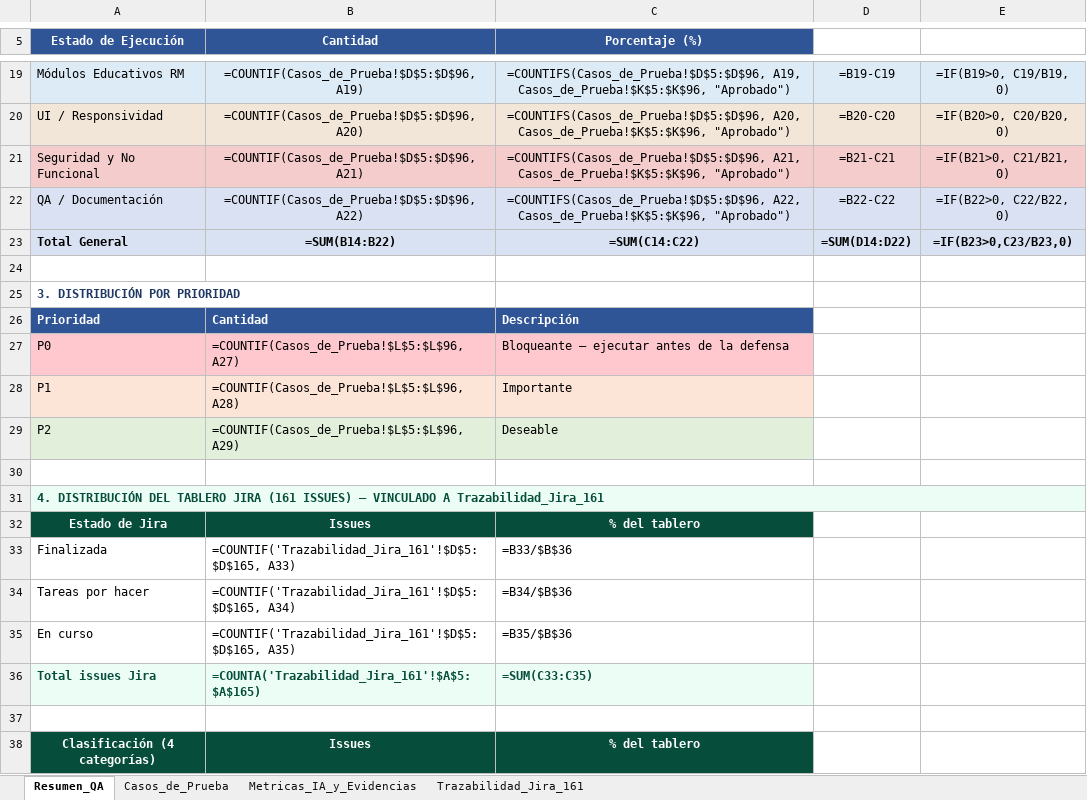
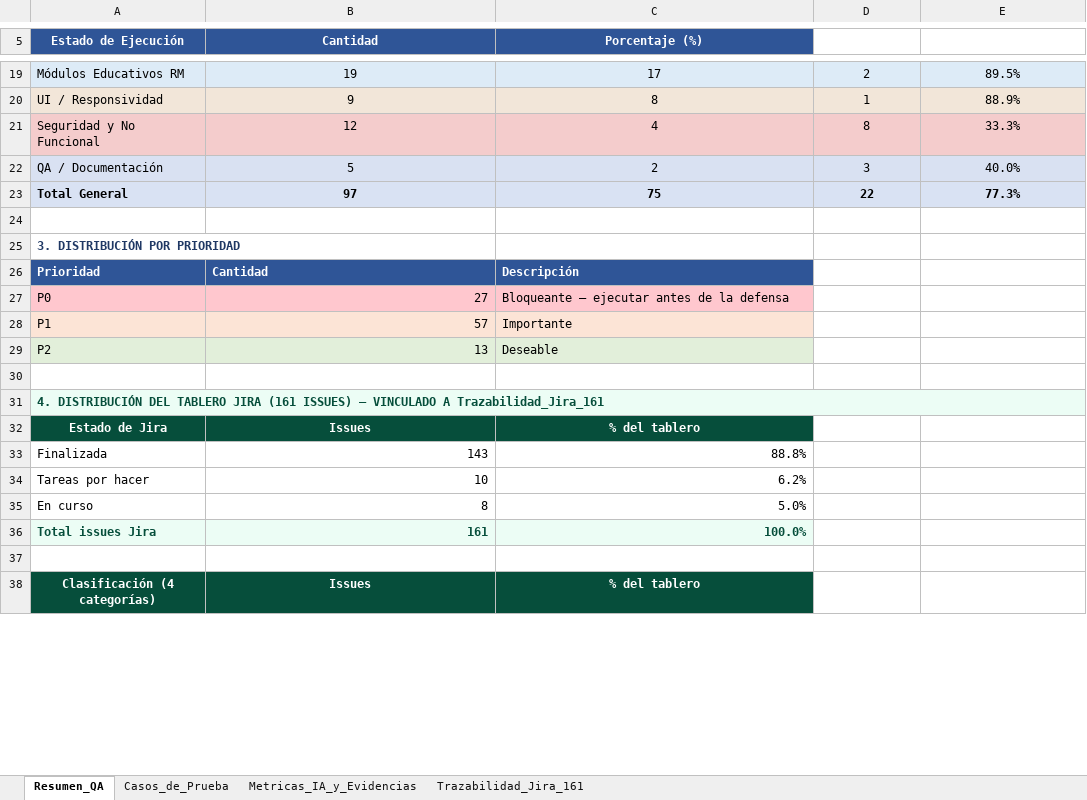
Before and after one commit to WiChanillao/Capstone_007, an Excel workbook: Fase 3/docs/pruebas/MATRIZ_DE_PRUEBAS_EcoLearn_Oficial.xlsx, sheet Resumen_QA, drawn as a sheet; only a part is shown, gaps mark what is left out; values as stored, in another font and other column widths than the file's, no borders; formulas without a stored value are shown as written; charts and pictures not drawn; the diff covers the shown part only; the diff names each change by its address in the sheet, - before the commit and + after, or states it on an @@ line.

Commit message:
docs: ampliar cobertura Docker en matriz oficial a 97 casos

```diff
--- a/Fase 3/docs/pruebas/MATRIZ_DE_PRUEBAS_EcoLearn_Oficial.xlsx (sheet Resumen_QA)
+++ b/Fase 3/docs/pruebas/MATRIZ_DE_PRUEBAS_EcoLearn_Oficial.xlsx (sheet Resumen_QA)
-B19 (Cantidad): =COUNTIF(Casos_de_Prueba!$D$5:$D$96, A19)
+B19 (Cantidad): 19
-C19 (Porcentaje (%)): =COUNTIFS(Casos_de_Prueba!$D$5:$D$96, A19, Casos_de_Prueba!$K$5:$K$96, "Aprobado")
+C19 (Porcentaje (%)): 17
-D19: =B19-C19
+D19: 2
-E19: =IF(B19>0, C19/B19, 0)
+E19: 89.5%
-B20 (Cantidad): =COUNTIF(Casos_de_Prueba!$D$5:$D$96, A20)
+B20 (Cantidad): 9
-C20 (Porcentaje (%)): =COUNTIFS(Casos_de_Prueba!$D$5:$D$96, A20, Casos_de_Prueba!$K$5:$K$96, "Aprobado")
+C20 (Porcentaje (%)): 8
-D20: =B20-C20
+D20: 1
-E20: =IF(B20>0, C20/B20, 0)
+E20: 88.9%
-B21 (Cantidad): =COUNTIF(Casos_de_Prueba!$D$5:$D$96, A21)
+B21 (Cantidad): 12
-C21 (Porcentaje (%)): =COUNTIFS(Casos_de_Prueba!$D$5:$D$96, A21, Casos_de_Prueba!$K$5:$K$96, "Aprobado")
+C21 (Porcentaje (%)): 4
-D21: =B21-C21
+D21: 8
-E21: =IF(B21>0, C21/B21, 0)
+E21: 33.3%
-B22 (Cantidad): =COUNTIF(Casos_de_Prueba!$D$5:$D$96, A22)
+B22 (Cantidad): 5
-C22 (Porcentaje (%)): =COUNTIFS(Casos_de_Prueba!$D$5:$D$96, A22, Casos_de_Prueba!$K$5:$K$96, "Aprobado")
+C22 (Porcentaje (%)): 2
-D22: =B22-C22
+D22: 3
-E22: =IF(B22>0, C22/B22, 0)
+E22: 40.0%
-B23 (Cantidad): =SUM(B14:B22)
+B23 (Cantidad): 97
-C23 (Porcentaje (%)): =SUM(C14:C22)
+C23 (Porcentaje (%)): 75
-D23: =SUM(D14:D22)
+D23: 22
-E23: =IF(B23>0,C23/B23,0)
+E23: 77.3%
-B27 (Cantidad): =COUNTIF(Casos_de_Prueba!$L$5:$L$96, A27)
+B27 (Cantidad): 27
-B28 (Cantidad): =COUNTIF(Casos_de_Prueba!$L$5:$L$96, A28)
+B28 (Cantidad): 57
-B29 (Cantidad): =COUNTIF(Casos_de_Prueba!$L$5:$L$96, A29)
+B29 (Cantidad): 13
-B33 (Cantidad): =COUNTIF('Trazabilidad_Jira_161'!$D$5:$D$165, A33)
+B33 (Cantidad): 143
-C33 (Porcentaje (%)): =B33/$B$36
+C33 (Porcentaje (%)): 88.8%
-B34 (Cantidad): =COUNTIF('Trazabilidad_Jira_161'!$D$5:$D$165, A34)
+B34 (Cantidad): 10
-C34 (Porcentaje (%)): =B34/$B$36
+C34 (Porcentaje (%)): 6.2%
-B35 (Cantidad): =COUNTIF('Trazabilidad_Jira_161'!$D$5:$D$165, A35)
+B35 (Cantidad): 8
-C35 (Porcentaje (%)): =B35/$B$36
+C35 (Porcentaje (%)): 5.0%
-B36 (Cantidad): =COUNTA('Trazabilidad_Jira_161'!$A$5:$A$165)
+B36 (Cantidad): 161
-C36 (Porcentaje (%)): =SUM(C33:C35)
+C36 (Porcentaje (%)): 100.0%
```
Also changed, not shown: 41 edited cells elsewhere in this sheet, sheet Casos_de_Prueba, sheet Metricas_IA_y_Evidencias, sheet Trazabilidad_Jira_161, charts or pictures, 5 other files.
